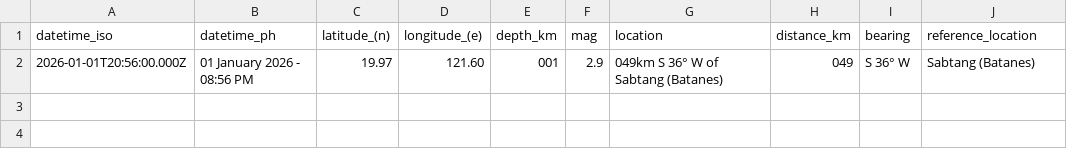
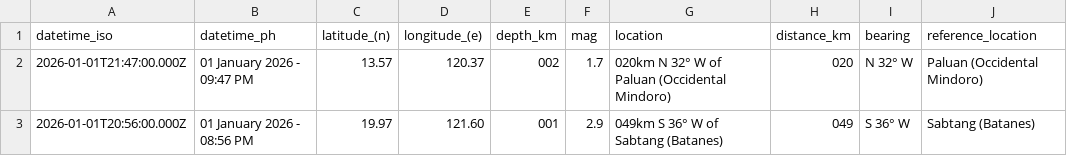
Before and after one commit to chamthesleeptalker/earthquake-tracker, a CSV file: earthquakes_past_hour.csv, drawn as a sheet; the diff names each change by its address in the sheet, - before the commit and + after, or states it on an @@ line.

```diff
--- a/earthquakes_past_hour.csv
+++ b/earthquakes_past_hour.csv
+row 2: 2026-01-01T21:47:00.000Z | 01 January 2026 - 09:47 PM | 13.57 | 120.37 | 002 | 1.7 | 020km N 32° W of Paluan (Occidental Mindoro) | 020 | N 32° W | Paluan (Occidental Mindoro)
```
Also changed, not shown: earthquake_summary_stats.csv, earthquakes_past_24_hours.csv, 5 other files.
